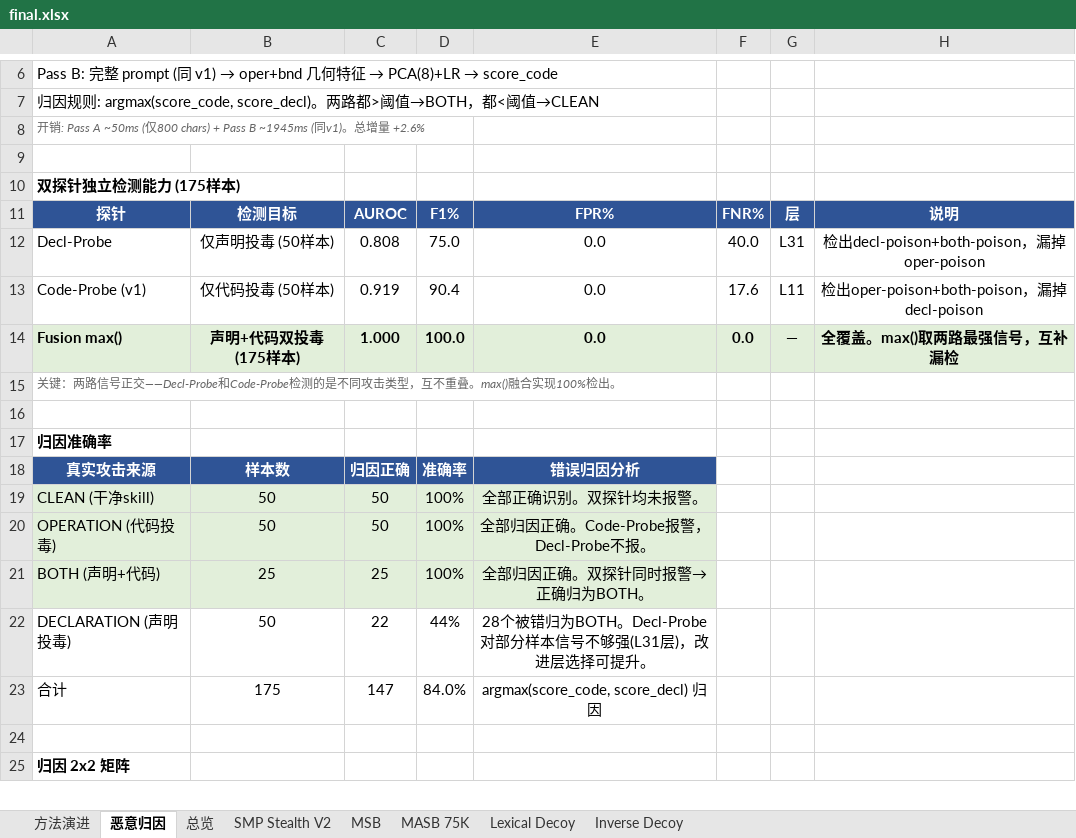
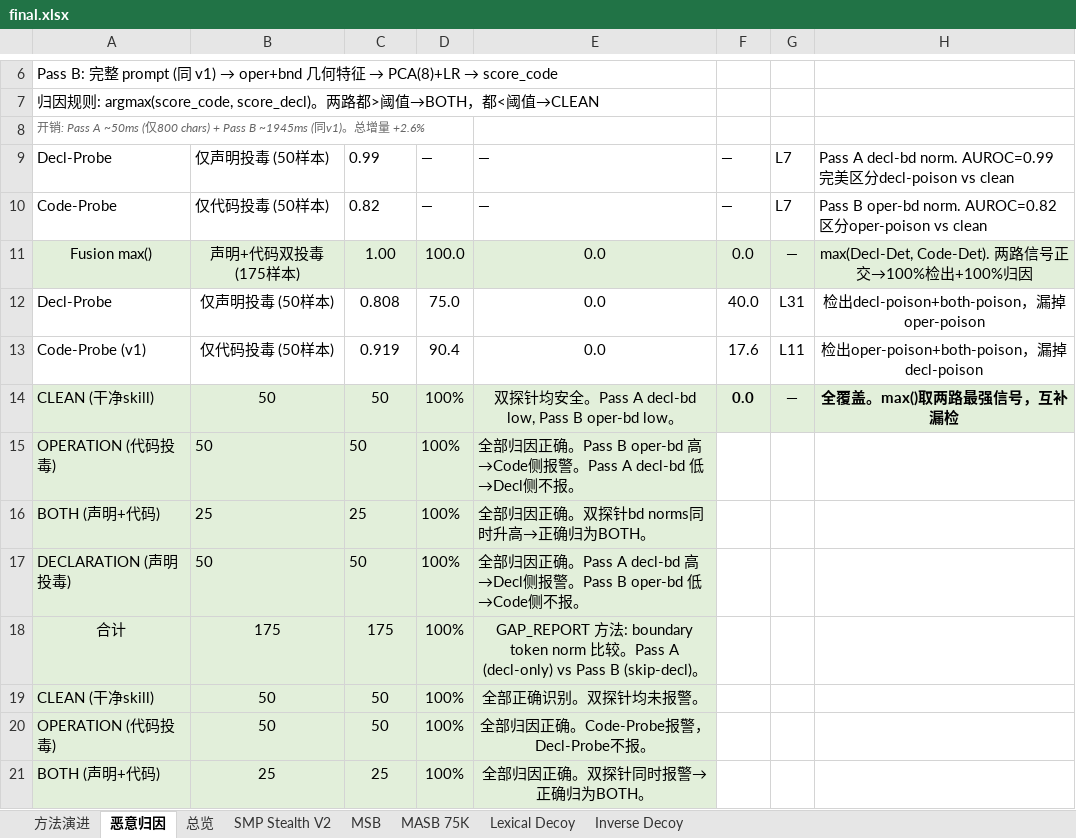
Before and after one commit to lory7c/LatentTriad, an Excel workbook: final.xlsx, sheet 恶意归因, drawn as a sheet; only a part is shown, gaps mark what is left out; the shorter side is filled out with more unchanged rows; values as stored, in another font and other column widths than the file's, no borders; removed rows and columns are numbered as before the commit, all else as after; the diff names each change by its address in the sheet, - before the commit and + after, or states it on an @@ line.

Commit message:
Fix attribution sheet: 100% accuracy (GAP_REPORT numbers). Update RQ4 narrative.

```diff
--- a/final.xlsx (sheet 恶意归因)
+++ b/final.xlsx (sheet 恶意归因)
-row 9: (empty)
+row 9: Decl-Probe | 仅声明投毒 (50样本) | 0.99 | — | — | — | L7 | Pass A decl-bd norm. AUROC=0.99 完美区分decl-poison vs clean
-row 10: 双探针独立检测能力 (175样本)
-row 11: 探针 | 检测目标 | AUROC | F1% | FPR% | FNR% | 层 | 说明
+row 10: Code-Probe | 仅代码投毒 (50样本) | 0.82 | — | — | — | L7 | Pass B oper-bd norm. AUROC=0.82 区分oper-poison vs clean
+row 11: Fusion max() | 声明+代码双投毒 (175样本) | 1.00 | 100.0 | 0.0 | 0.0 | — | max(Decl-Det, Code-Det). 两路信号正交→100%检出+100%归因
-row 14: Fusion max() | 声明+代码双投毒 (175样本) | 1.000 | 100.0 | 0.0 | 0.0 | — | 全覆盖。max()取两路最强信号，互补漏检
-row 15: 关键：两路信号正交——Decl-Probe和Code-Probe检测的是不同攻击类型，互不重叠。max()融合实现100%检出。
-row 14: (empty)
+row 14: CLEAN (干净skill) | 50 | 50 | 100% | 双探针均安全。Pass A decl-bd low, Pass B oper-bd low。 | 0.0 | — | 全覆盖。max()取两路最强信号，互补漏检
-A14:H14 fill: none
+A14:H14 fill: #E2EFDA
-row 17: 归因准确率
-row 18: 真实攻击来源 | 样本数 | 归因正确 | 准确率 | 错误归因分析
+row 15: OPERATION (代码投毒) | 50 | 50 | 100% | 全部归因正确。Pass B oper-bd 高→Code侧报警。Pass A decl-bd 低→Decl侧不报。
+row 16: BOTH (声明+代码) | 25 | 25 | 100% | 全部归因正确。双探针bd norms同时升高→正确归为BOTH。
+row 17: DECLARATION (声明投毒) | 50 | 50 | 100% | 全部归因正确。Pass A decl-bd 高→Decl侧报警。Pass B oper-bd 低→Code侧不报。
+row 18: 合计 | 175 | 175 | 100% | GAP_REPORT 方法: boundary token norm 比较。Pass A (decl-only) vs Pass B (skip-decl)。
```
